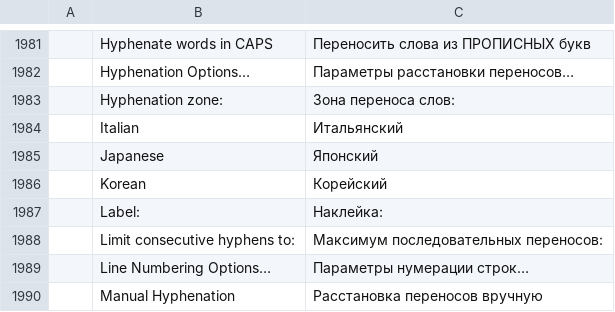
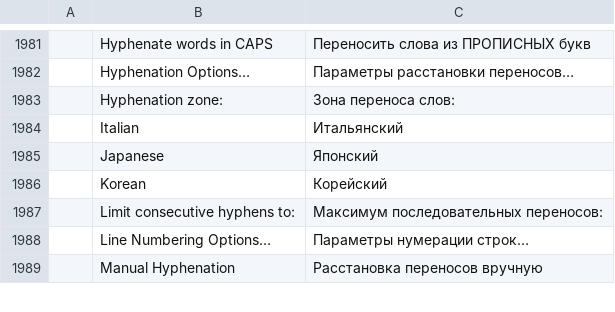
Before and after one commit to SNTBonvin/wordcraftmine, a TSV file: crates/ui-egui/src/i18n/ru.tsv, drawn as a sheet; only a part is shown, gaps mark what is left out; the diff names each change by its address in the sheet, - before the commit and + after, or states it on an @@ line.

Commit message:
Remove duplicate Label: keys in ru and tr (#407)

```diff
--- a/crates/ui-egui/src/i18n/ru.tsv
+++ b/crates/ui-egui/src/i18n/ru.tsv
-row 1987:  | Label: | Наклейка:
```
Also changed, not shown: crates/ui-egui/src/i18n/tr.tsv.
